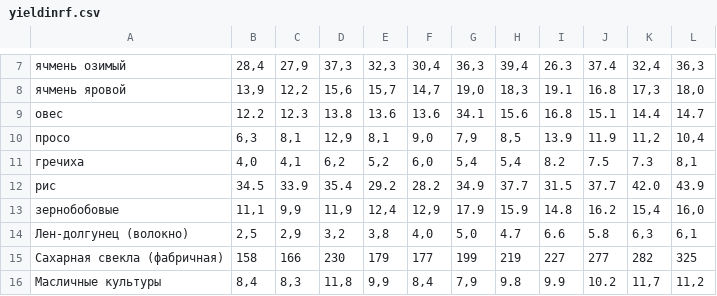
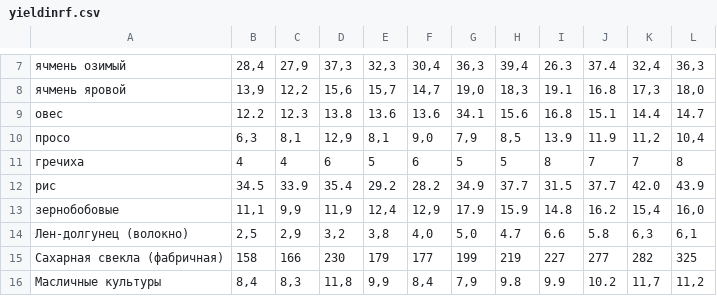
Before and after one commit to sashgorych/sashgorych.github.io, a CSV file: yieldinrf.csv, drawn as a sheet; only a part is shown, gaps mark what is left out.

Commit message:
Update yieldinrf.csv

```diff
--- a/yieldinrf.csv
+++ b/yieldinrf.csv
@@ -15,3 +15,3 @@
   просо,"6,3","8,1","12,9","8,1","9,0","7,9","8,5","13.9","11.9","11,2","10,4"
-  гречиха,"4,0","4,1","6,2","5,2","6,0","5,4","5,4","8.2","7.5","7.3","8,1"
+  гречиха,"4","4","6","5","6","5","5","8","7","7","8"
   рис,"34.5","33.9","35.4","29.2","28.2","34.9","37.7","31.5","37.7","42.0","43.9"
```
